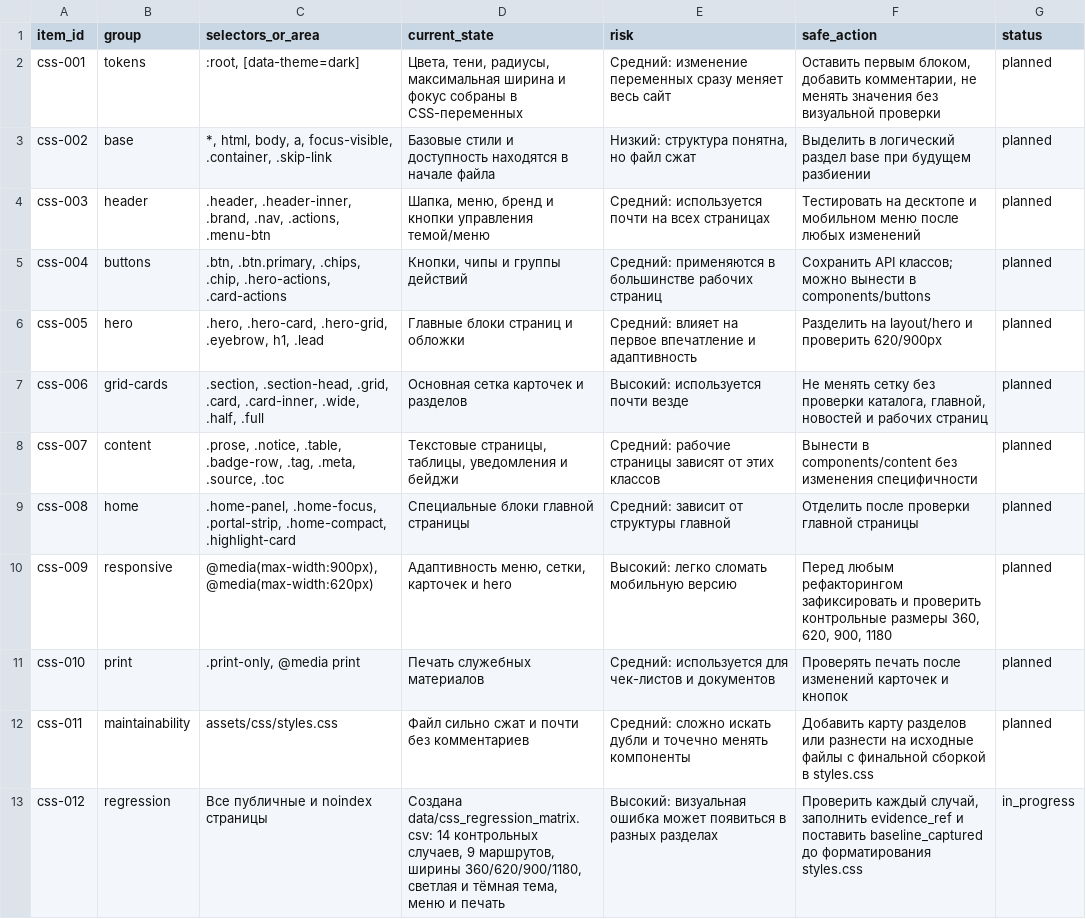
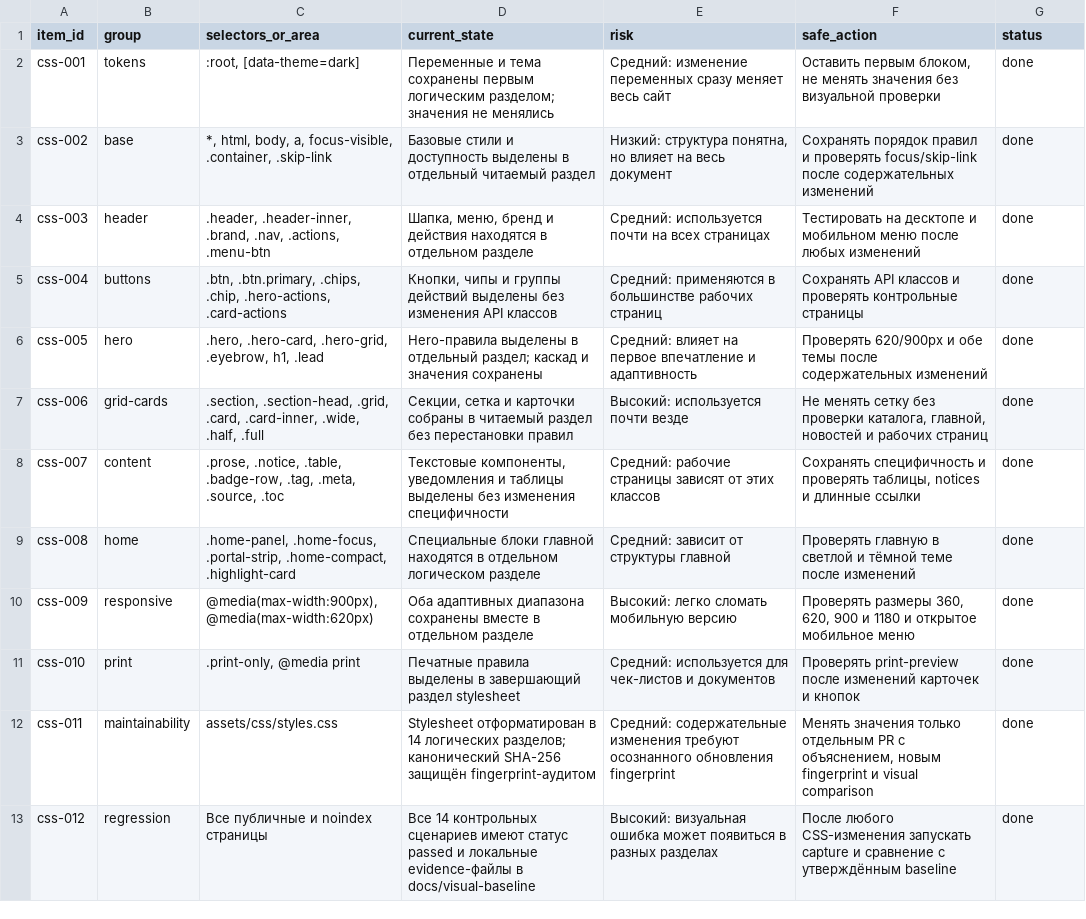
Before and after one commit to deputat36/tosborisoglebsk.github.io, a CSV file: data/css_maintenance_inventory.csv, drawn as a sheet; the diff names each change by its address in the sheet, - before the commit and + after, or states it on an @@ line.

Commit message:
Обновить карту сопровождения CSS после структурирования

```diff
--- a/data/css_maintenance_inventory.csv
+++ b/data/css_maintenance_inventory.csv
-D2 (current_state): Цвета, тени, радиусы, максимальная ширина и фокус собраны в CSS-переменных
+D2 (current_state): Переменные и тема сохранены первым логическим разделом; значения не менялись
-F2 (safe_action): …первым блоком, добавить комментарии, не менять…
+F2 (safe_action): …первым блоком, не менять…
-G2:G12 (status): planned
+G2:G12 (status): done
-D3 (current_state): …и доступность находятся в начале файла
+D3 (current_state): …и доступность выделены в отдельный читаемый раздел
-E3 (risk): …понятна, но файл сжат
+E3 (risk): …понятна, но влияет на весь документ
-F3 (safe_action): Выделить в логический раздел base при будущем разбиении
+F3 (safe_action): Сохранять порядок правил и проверять focus/skip-link после содержательных изменений
-D4 (current_state): …бренд и кнопки управления темой/меню
+D4 (current_state): …бренд и действия находятся в отдельном разделе
-D5 (current_state): …группы действий
+D5 (current_state): …группы действий выделены без изменения API классов
-F5 (safe_action): Сохранить API классов; можно вынести в components/buttons
+F5 (safe_action): Сохранять API классов и проверять контрольные страницы
-D6 (current_state): Главные блоки страниц и обложки
+D6 (current_state): Hero-правила выделены в отдельный раздел; каскад и значения сохранены
-F6 (safe_action): Разделить на layout/hero и проверить 620/900px
+F6 (safe_action): Проверять 620/900px и обе темы после содержательных изменений
-D7 (current_state): Основная сетка карточек и разделов
+D7 (current_state): Секции, сетка и карточки собраны в читаемый раздел без перестановки правил
-D8 (current_state): Текстовые страницы, таблицы, уведомления и бейджи
+D8 (current_state): Текстовые компоненты, уведомления и таблицы выделены без изменения специфичности
-F8 (safe_action): Вынести в components/content без изменения специфичности
+F8 (safe_action): Сохранять специфичность и проверять таблицы, notices и длинные ссылки
-D9 (current_state): …блоки главной страницы
+D9 (current_state): …блоки главной находятся в отдельном логическом разделе
-F9 (safe_action): Отделить после проверки главной страницы
+F9 (safe_action): Проверять главную в светлой и тёмной теме после изменений
-D10 (current_state): Адаптивность меню, сетки, карточек и hero
+D10 (current_state): Оба адаптивных диапазона сохранены вместе в отдельном разделе
-F10 (safe_action): Перед любым рефакторингом зафиксировать и проверить контрольные размеры 360, 620, 900, 1180
+F10 (safe_action): Проверять размеры 360, 620, 900 и 1180 и открытое мобильное меню
-D11 (current_state): Печать служебных материалов
+D11 (current_state): Печатные правила выделены в завершающий раздел stylesheet
-F11 (safe_action): Проверять печать после изменений…
+F11 (safe_action): Проверять print-preview после изменений…
-D12 (current_state): Файл сильно сжат и почти без комментариев
+D12 (current_state): Stylesheet отформатирован в 14 логических разделов; канонический SHA-256 защищён fingerprint-аудитом
-E12 (risk): Средний: сложно искать дубли и точечно менять компоненты
+E12 (risk): Средний: содержательные изменения требуют осознанного обновления fingerprint
-F12 (safe_action): Добавить карту разделов или разнести на исходные файлы с финальной сборкой в styles.css
+F12 (safe_action): Менять значения только отдельным PR с объяснением, новым fingerprint и visual comparison
-D13 (current_state): Создана data/css_regression_matrix.csv: 14 контрольных случаев, 9 маршрутов, ширины 360/620/900/1180, светлая и тёмная тема, меню и печать
+D13 (current_state): Все 14 контрольных сценариев имеют статус passed и локальные evidence-файлы в docs/visual-baseline
-F13 (safe_action): Проверить каждый случай, заполнить evidence_ref и поставить baseline_captured до форматирования styles.css
+F13 (safe_action): После любого CSS-изменения запускать capture и сравнение с утверждённым baseline
-G13 (status): in_progress
+G13 (status): done
```
